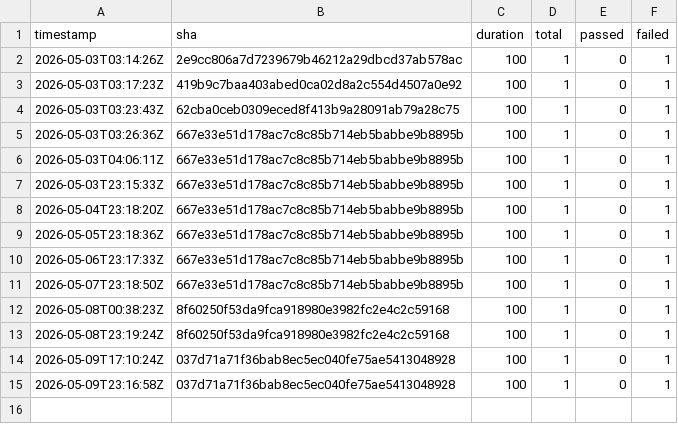
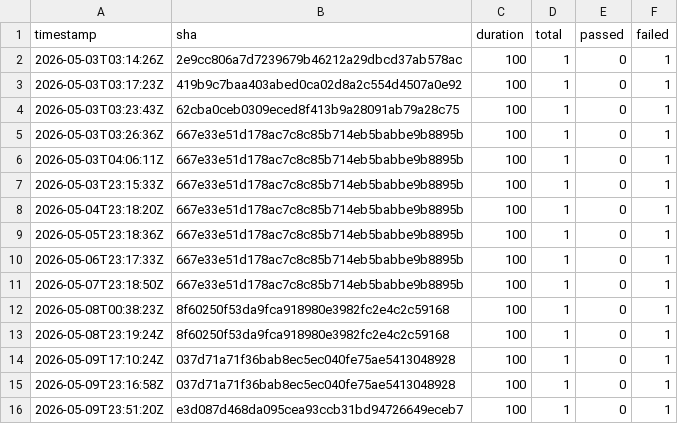
Before and after one commit to exisz/tally, a CSV file: desktop/linux/results.csv, drawn as a sheet; the diff names each change by its address in the sheet, - before the commit and + after, or states it on an @@ line.

Commit message:
deploy: e3d087d468da095cea93ccb31bd94726649eceb7

```diff
--- a/desktop/linux/results.csv
+++ b/desktop/linux/results.csv
+row 16: 2026-05-09T23:51:20Z | e3d087d468da095cea93ccb31bd94726649eceb7 | 100 | 1 | 0 | 1
```
Also changed, not shown: 1 other file.
